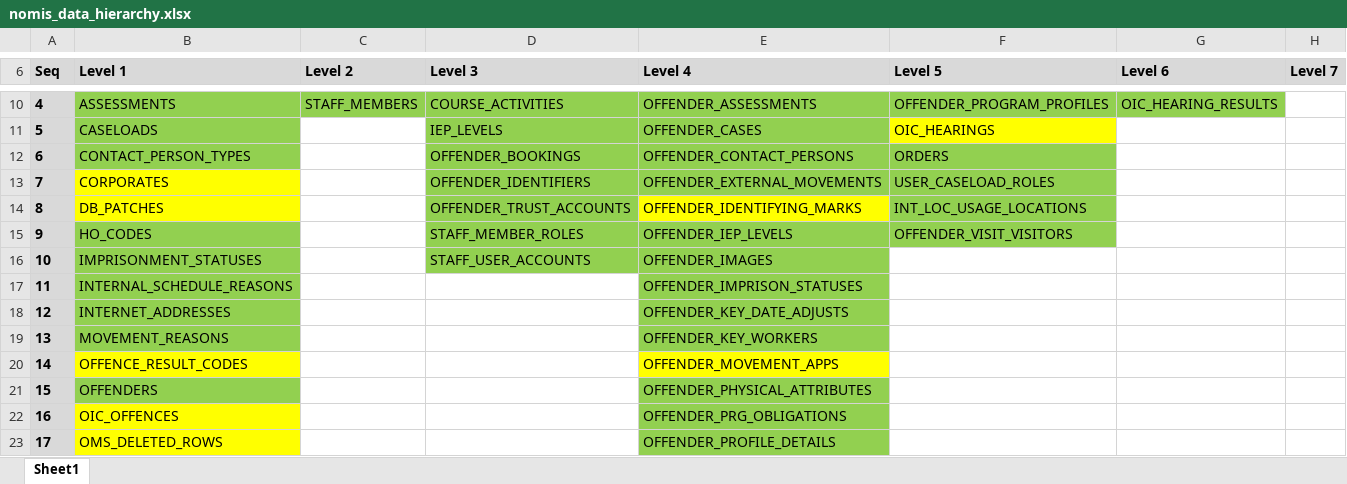
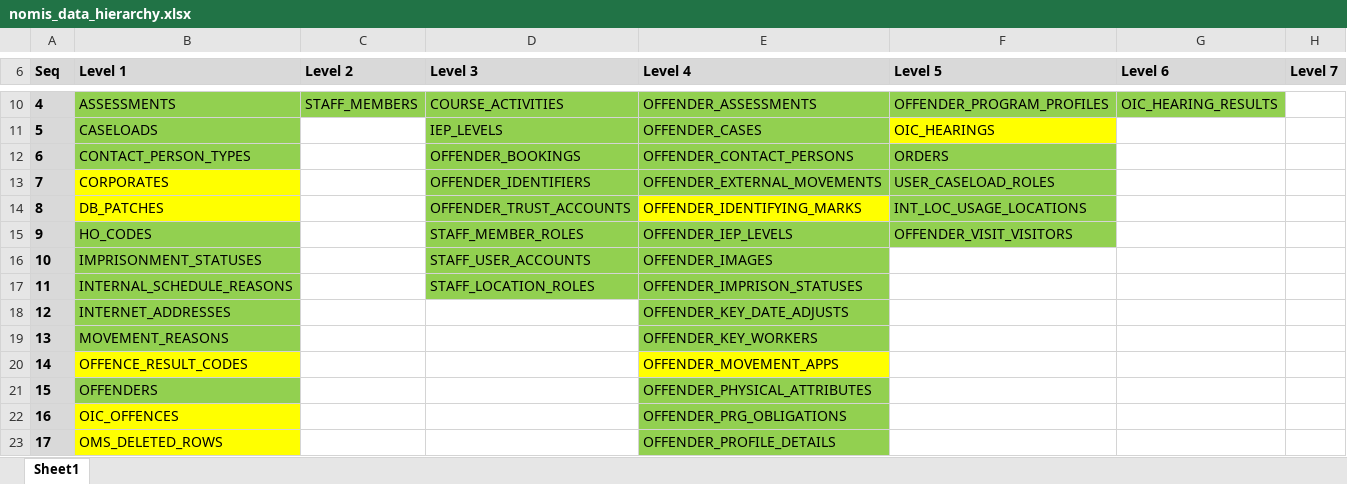
Before and after one commit to ministryofjustice/prison-api, an Excel workbook: mobile-web/src/main/resources/db/migration/nomis/data/nomis_data_hierarchy.xlsx, sheet Sheet1, drawn as a sheet; only a part is shown, gaps mark what is left out; values as stored, in another font and other column widths than the file's, no borders; the diff names each change by its address in the sheet, - before the commit and + after, or states it on an @@ line.

```diff
--- a/mobile-web/src/main/resources/db/migration/nomis/data/nomis_data_hierarchy.xlsx (sheet Sheet1)
+++ b/mobile-web/src/main/resources/db/migration/nomis/data/nomis_data_hierarchy.xlsx (sheet Sheet1)
-D17 (Level 3): (empty)
+D17 (Level 3): STAFF_LOCATION_ROLES
-D17 fill: none
+D17 fill: #92D050
```
Also changed, not shown: 17 other files.
